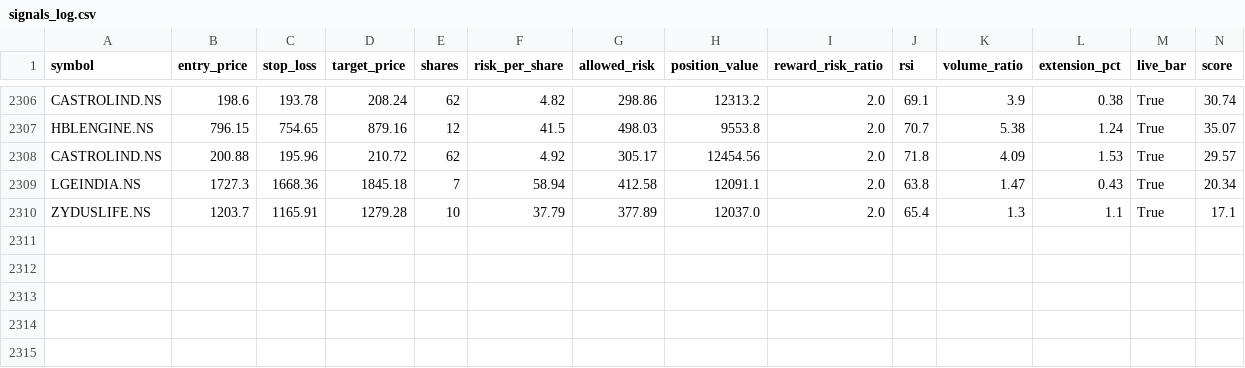
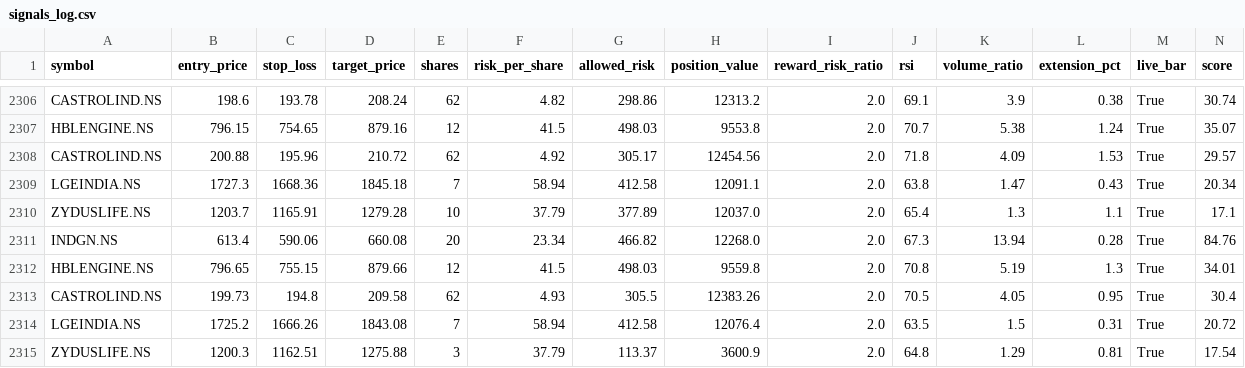
Before and after one commit to eeshanshukla12-star/nse_screener_1_.py, a CSV file: signals_log.csv, drawn as a sheet; only a part is shown, gaps mark what is left out; rows hold the shown columns only; the diff names each change by its address in the sheet, - before the commit and + after, or states it on an @@ line.

Commit message:
Update signal log [skip ci]

```diff
--- a/signals_log.csv
+++ b/signals_log.csv
+row 2311: INDGN.NS | 613.4 | 590.06 | 660.08 | 20 | 23.34 | 466.82 | 12268.0 | 2.0 | 67.3 | 13.94 | 0.28 | True | 84.76
+row 2312: HBLENGINE.NS | 796.65 | 755.15 | 879.66 | 12 | 41.5 | 498.03 | 9559.8 | 2.0 | 70.8 | 5.19 | 1.3 | True | 34.01
+row 2313: CASTROLIND.NS | 199.73 | 194.8 | 209.58 | 62 | 4.93 | 305.5 | 12383.26 | 2.0 | 70.5 | 4.05 | 0.95 | True | 30.4
+row 2314: LGEINDIA.NS | 1725.2 | 1666.26 | 1843.08 | 7 | 58.94 | 412.58 | 12076.4 | 2.0 | 63.5 | 1.5 | 0.31 | True | 20.72
+row 2315: ZYDUSLIFE.NS | 1200.3 | 1162.51 | 1275.88 | 3 | 37.79 | 113.37 | 3600.9 | 2.0 | 64.8 | 1.29 | 0.81 | True | 17.54
```
